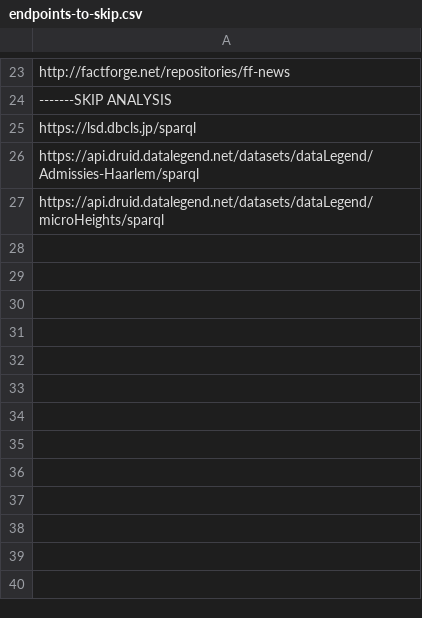
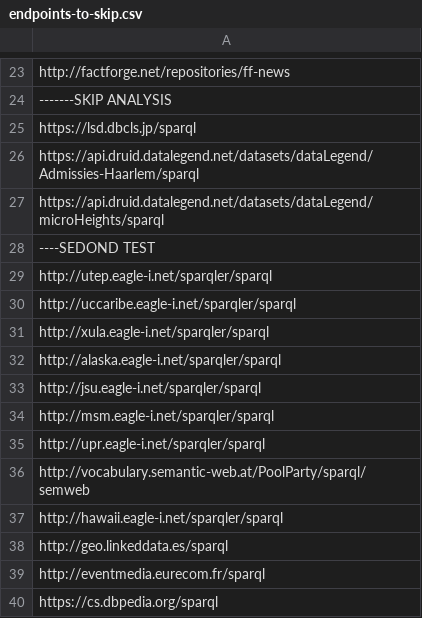
Before and after one commit to igorskasminins/lod-extraction, a CSV file: endpoints/endpoints-to-skip.csv, drawn as a sheet; only a part is shown, gaps mark what is left out.

Commit message:
Second test query fix

```diff
--- a/endpoints/endpoints-to-skip.csv
+++ b/endpoints/endpoints-to-skip.csv
@@ -27 +27,14 @@ https://api.druid.datalegend.net/datasets/dataLegend/Admissies-Haarlem/sparql
 https://api.druid.datalegend.net/datasets/dataLegend/microHeights/sparql
+----SEDOND TEST
+http://utep.eagle-i.net/sparqler/sparql
+http://uccaribe.eagle-i.net/sparqler/sparql
+http://xula.eagle-i.net/sparqler/sparql
+http://alaska.eagle-i.net/sparqler/sparql
+http://jsu.eagle-i.net/sparqler/sparql
+http://msm.eagle-i.net/sparqler/sparql
+http://upr.eagle-i.net/sparqler/sparql
+http://vocabulary.semantic-web.at/PoolParty/sparql/semweb
+http://hawaii.eagle-i.net/sparqler/sparql
+http://geo.linkeddata.es/sparql
+http://eventmedia.eurecom.fr/sparql
+https://cs.dbpedia.org/sparql
```
Also changed, not shown: 3 other files.
